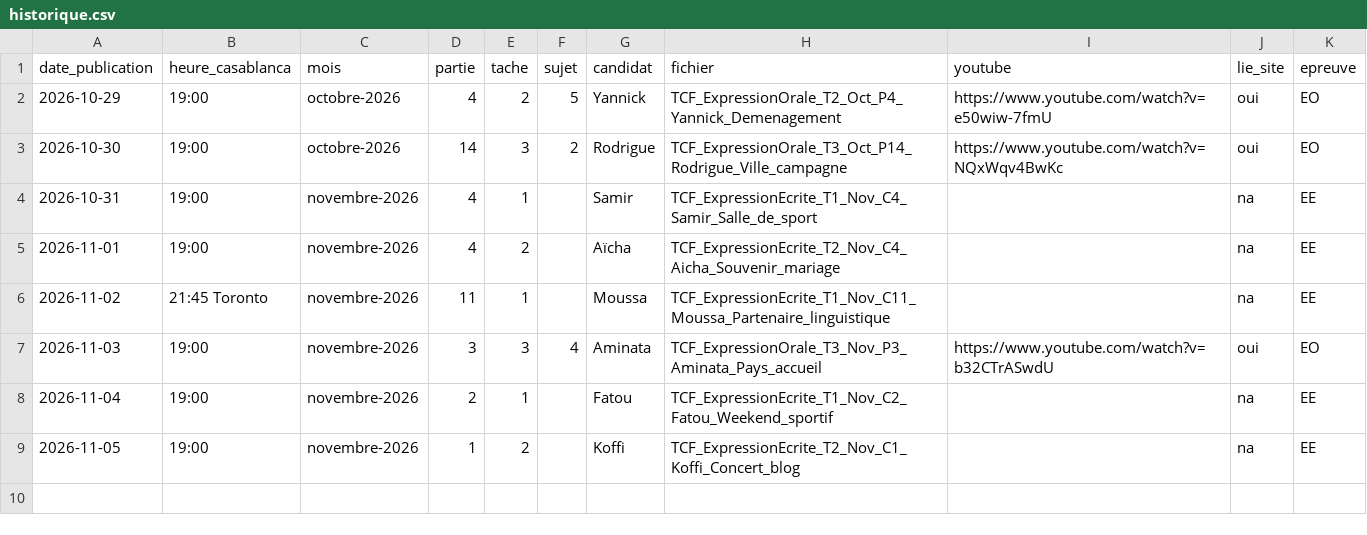
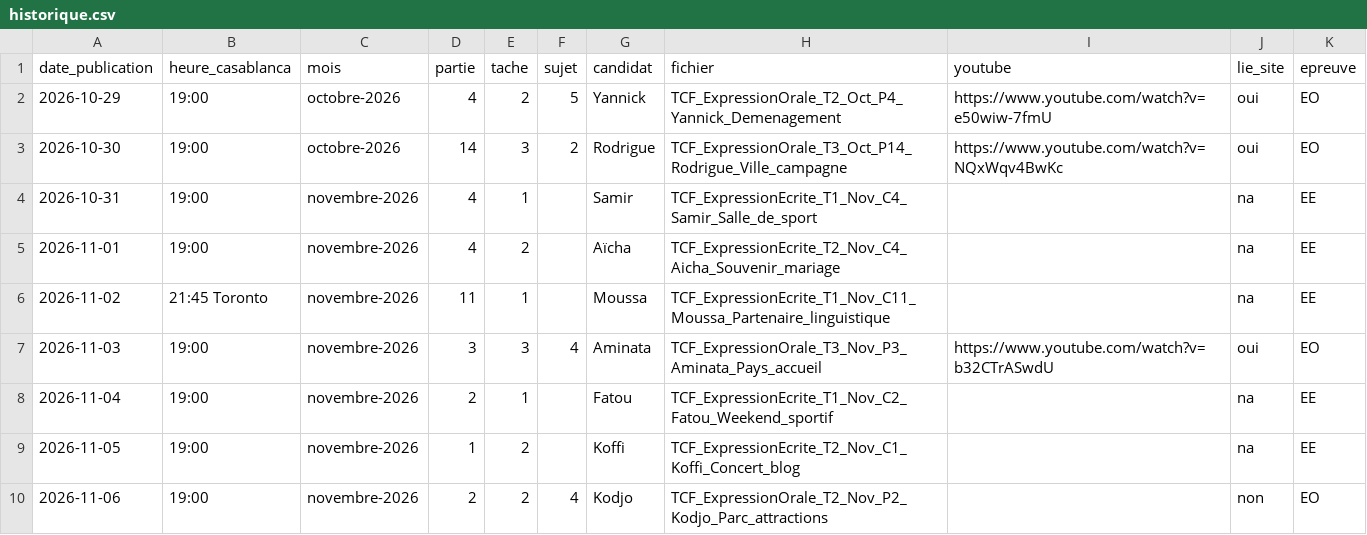
Before and after one commit to Ayoub19823/vid-os-tcf, a CSV file: pipeline/historique.csv, drawn as a sheet.

```diff
--- a/pipeline/historique.csv
+++ b/pipeline/historique.csv
@@ -9 +9,2 @@ date_publication,heure_casablanca,mois,partie,tache,sujet,candidat,fichier,youtu
 2026-11-05,19:00,novembre-2026,1,2,,Koffi,TCF_ExpressionEcrite_T2_Nov_C1_Koffi_Concert_blog,,na,EE
+2026-11-06,19:00,novembre-2026,2,2,4,Kodjo,TCF_ExpressionOrale_T2_Nov_P2_Kodjo_Parc_attractions,,non,EO
```
